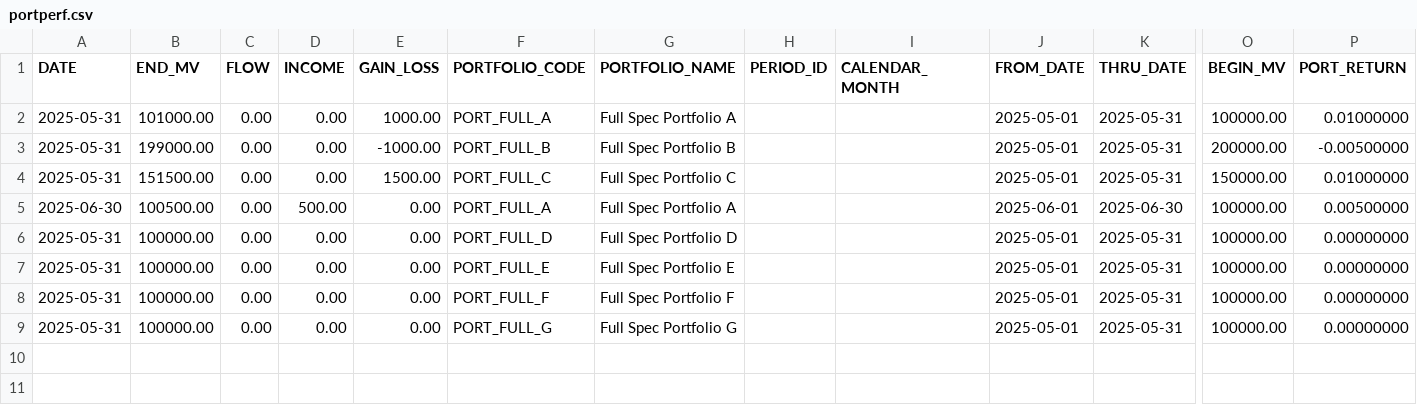
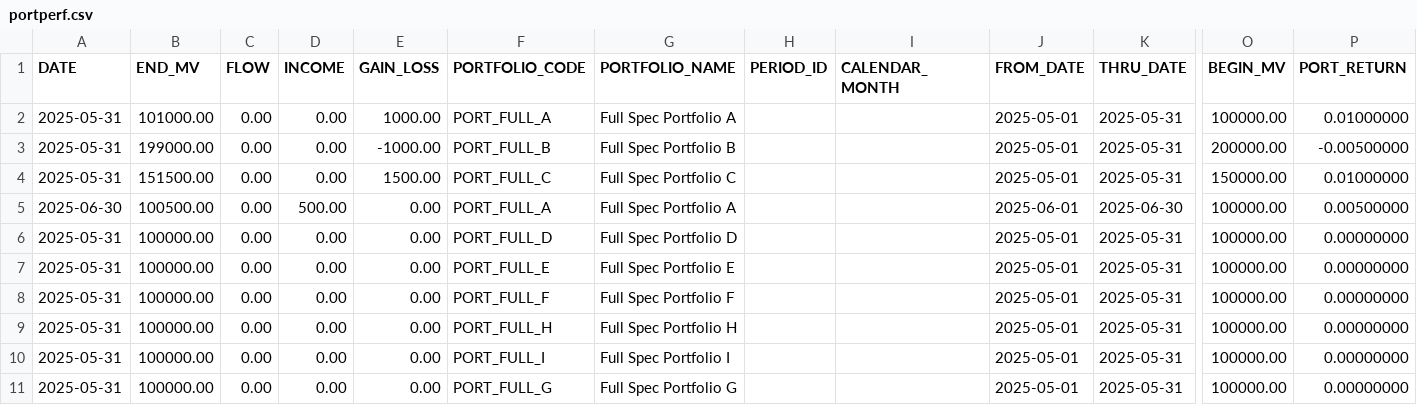
Before and after one commit to JohnDReynolds/portfolio-performance-analytics, a CSV file: ppar/demo_data/axys/axys_full_spec_a/portperf.csv, drawn as a sheet; only a part is shown, gaps mark what is left out; rows hold the shown columns only; the diff names each change by its address in the sheet, - before the commit and + after, or states it on an @@ line.

```diff
--- a/ppar/demo_data/axys/axys_full_spec_a/portperf.csv
+++ b/ppar/demo_data/axys/axys_full_spec_a/portperf.csv
+row 9: 2025-05-31 | 100000.00 | 0.00 | 0.00 | 0.00 | PORT_FULL_H | Full Spec Portfolio H |  |  | 2025-05-01 | 2025-05-31 | 100000.00 | 0.00000000
+row 10: 2025-05-31 | 100000.00 | 0.00 | 0.00 | 0.00 | PORT_FULL_I | Full Spec Portfolio I |  |  | 2025-05-01 | 2025-05-31 | 100000.00 | 0.00000000
```
Also changed, not shown: ppar/demo_data/axys/axys_full_spec_b/portperf.csv, 18 other files.
